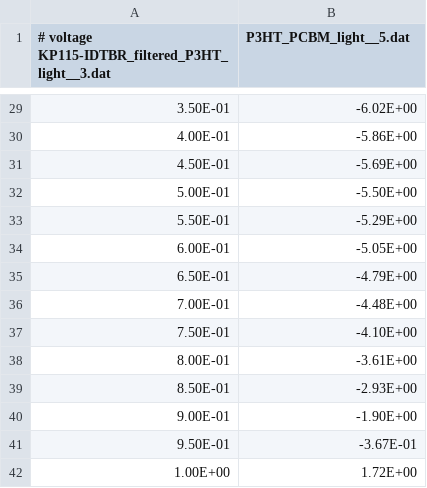
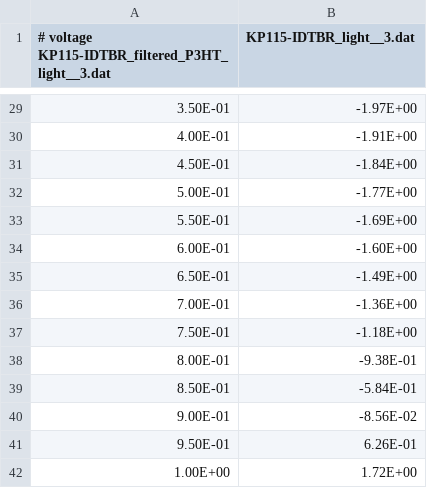
Before and after one commit to JulianKauth/JV-Analysis, a CSV file: jv-kp115idtbr-filtered.csv, drawn as a sheet; only a part is shown, gaps mark what is left out; the diff covers the shown part only.

```diff
--- a/jv-kp115idtbr-filtered.csv
+++ b/jv-kp115idtbr-filtered.csv
@@ -1 +1 @@
-# voltage   KP115-IDTBR_filtered_P3HT_light__3.dat	P3HT_PCBM_light__5.dat
+# voltage   KP115-IDTBR_filtered_P3HT_light__3.dat	KP115-IDTBR_light__3.dat
@@ -29,14 +29,14 @@
-3.50E-01	-6.02E+00
-4.00E-01	-5.86E+00
-4.50E-01	-5.69E+00
-5.00E-01	-5.50E+00
-5.50E-01	-5.29E+00
-6.00E-01	-5.05E+00
-6.50E-01	-4.79E+00
-7.00E-01	-4.48E+00
-7.50E-01	-4.10E+00
-8.00E-01	-3.61E+00
-8.50E-01	-2.93E+00
-9.00E-01	-1.90E+00
-9.50E-01	-3.67E-01
+3.50E-01	-1.97E+00
+4.00E-01	-1.91E+00
+4.50E-01	-1.84E+00
+5.00E-01	-1.77E+00
+5.50E-01	-1.69E+00
+6.00E-01	-1.60E+00
+6.50E-01	-1.49E+00
+7.00E-01	-1.36E+00
+7.50E-01	-1.18E+00
+8.00E-01	-9.38E-01
+8.50E-01	-5.84E-01
+9.00E-01	-8.56E-02
+9.50E-01	6.26E-01
 1.00E+00	1.72E+00
```
Also changed, not shown: 27 edited cells elsewhere in this file, jv-kp115idtbr.csv, 2 other files.
